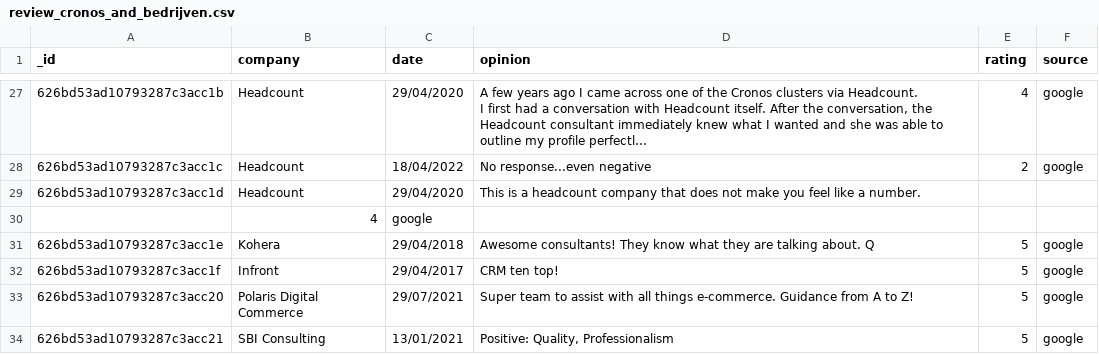
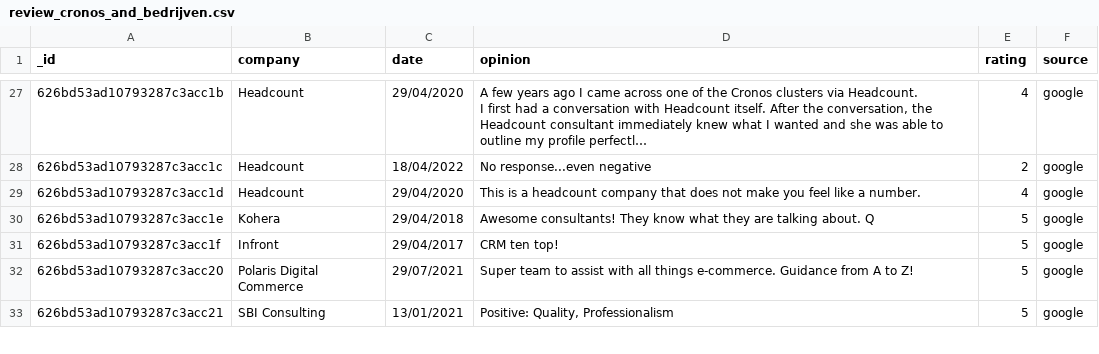
Before and after one commit to davidwong19/cronos-sentiment-analyse, a CSV file: review_cronos_and_bedrijven.csv, drawn as a sheet; only a part is shown, gaps mark what is left out; long unchanged cells end in …; the diff names each change by its address in the sheet, - before the commit and + after, or states it on an @@ line.

```diff
--- a/review_cronos_and_bedrijven.csv
+++ b/review_cronos_and_bedrijven.csv
-E29 (rating): (empty)
+E29 (rating): 4
-F29 (source): (empty)
+F29 (source): google
-row 30:  | 4 | google
```
Also changed, not shown: 1 other file.
